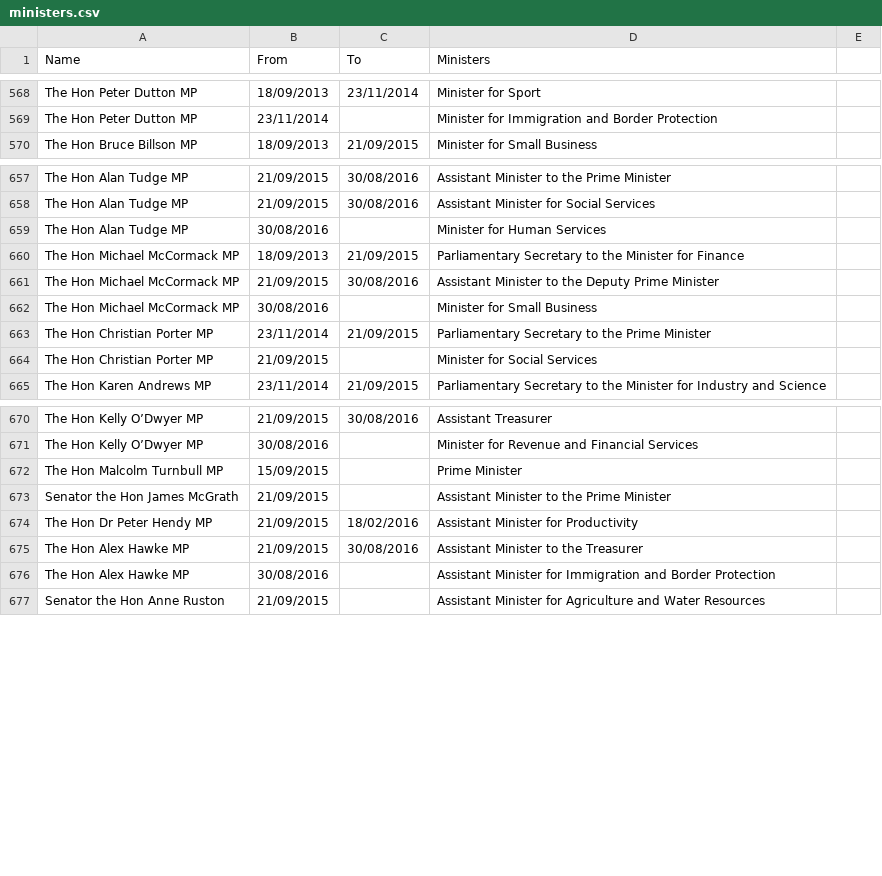
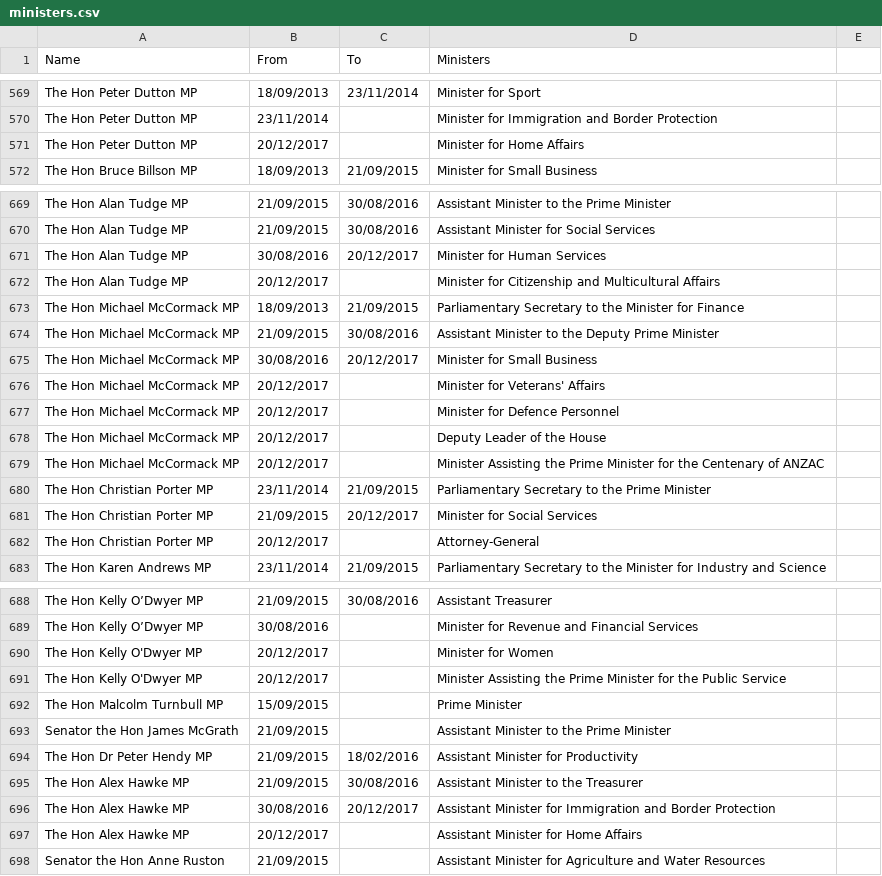
Before and after one commit to openaustralia/openaustralia-parser, a CSV file: data/ministers.csv, drawn as a sheet; only a part is shown, gaps mark what is left out; the diff covers the shown part only.

```diff
--- a/data/ministers.csv
+++ b/data/ministers.csv
@@ -569,2 +570,3 @@ The Hon Peter Dutton MP,18/09/2013,23/11/2014,Minister for Sport
 The Hon Peter Dutton MP,23/11/2014,,Minister for Immigration and Border Protection
+The Hon Peter Dutton MP,20/12/2017,,"Minister for Home Affairs"
 The Hon Bruce Billson MP,18/09/2013,21/09/2015,Minister for Small Business
@@ -658,8 +670,14 @@ The Hon Alan Tudge MP,21/09/2015,30/08/2016,Assistant Minister to the Prime Mini
 The Hon Alan Tudge MP,21/09/2015,30/08/2016,Assistant Minister for Social Services
-The Hon Alan Tudge MP,30/08/2016,,"Minister for Human Services"
+The Hon Alan Tudge MP,30/08/2016,20/12/2017,"Minister for Human Services"
+The Hon Alan Tudge MP,20/12/2017,,"Minister for Citizenship and Multicultural Affairs"
 The Hon Michael McCormack MP,18/09/2013,21/09/2015,Parliamentary Secretary to the Minister for Finance
 The Hon Michael McCormack MP,21/09/2015,30/08/2016,Assistant Minister to the Deputy Prime Minister
-The Hon Michael McCormack MP,30/08/2016,,"Minister for Small Business"
+The Hon Michael McCormack MP,30/08/2016,20/12/2017,"Minister for Small Business"
+The Hon Michael McCormack MP,20/12/2017,,"Minister for Veterans' Affairs"
+The Hon Michael McCormack MP,20/12/2017,,"Minister for Defence Personnel"
+The Hon Michael McCormack MP,20/12/2017,,Deputy Leader of the House
+The Hon Michael McCormack MP,20/12/2017,,"Minister Assisting the Prime Minister for the Centenary of ANZAC"
 The Hon Christian Porter MP,23/11/2014,21/09/2015,Parliamentary Secretary to the Prime Minister
-The Hon Christian Porter MP,21/09/2015,,Minister for Social Services
+The Hon Christian Porter MP,21/09/2015,20/12/2017,Minister for Social Services
+The Hon Christian Porter MP,20/12/2017,,Attorney-General
 The Hon Karen Andrews MP,23/11/2014,21/09/2015,Parliamentary Secretary to the Minister for Industry and Science
@@ -671,2 +689,4 @@ The Hon Kelly O’Dwyer MP,21/09/2015,30/08/2016,Assistant Treasurer
 The Hon Kelly O’Dwyer MP,30/08/2016,,"Minister for Revenue and Financial Services"
+The Hon Kelly O'Dwyer MP,20/12/2017,,Minister for Women
+The Hon Kelly O'Dwyer MP,20/12/2017,,"Minister Assisting the Prime Minister for the Public Service"
 The Hon Malcolm Turnbull MP,15/09/2015,,Prime Minister
@@ -675,3 +695,4 @@ The Hon Dr Peter Hendy MP,21/09/2015,18/02/2016,Assistant Minister for Productiv
 The Hon Alex Hawke MP,21/09/2015,30/08/2016,"Assistant Minister to the Treasurer"
-The Hon Alex Hawke MP,30/08/2016,,"Assistant Minister for Immigration and Border Protection"
+The Hon Alex Hawke MP,30/08/2016,20/12/2017,"Assistant Minister for Immigration and Border Protection"
+The Hon Alex Hawke MP,20/12/2017,,"Assistant Minister for Home Affairs"
 Senator the Hon Anne Ruston,21/09/2015,,Assistant Minister for Agriculture and Water Resources
```
Also changed, not shown: 25 added rows and 33 edited cells elsewhere in this file.
